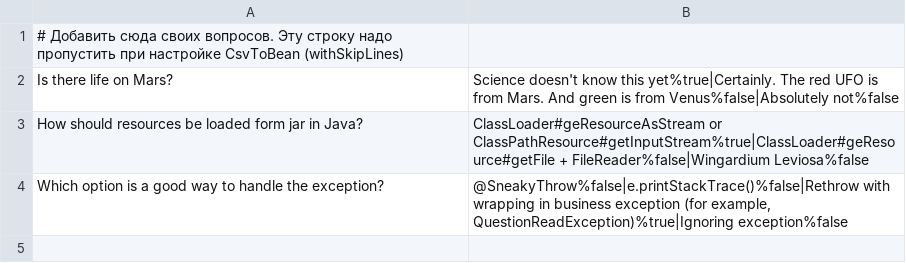
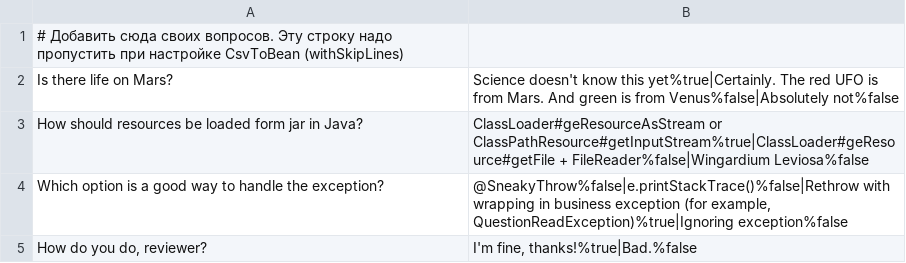
Before and after one commit to edsim97/2024-05-otus-spring-simonyan, a CSV file: hw01/src/main/resources/questions.csv, drawn as a sheet.

Commit message:
Добавил вопрос

```diff
--- a/hw01/src/main/resources/questions.csv
+++ b/hw01/src/main/resources/questions.csv
@@ -4 +4,2 @@ How should resources be loaded form jar in Java?;ClassLoader#geResourceAsStream
 Which option is a good way to handle the exception?;@SneakyThrow%false|e.printStackTrace()%false|Rethrow with wrapping in business exception (for example, QuestionReadException)%true|Ignoring exception%false
+How do you do, reviewer?;I'm fine, thanks!%true|Bad.%false
```
